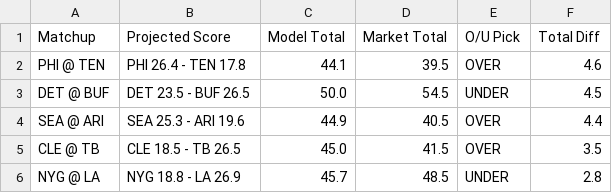
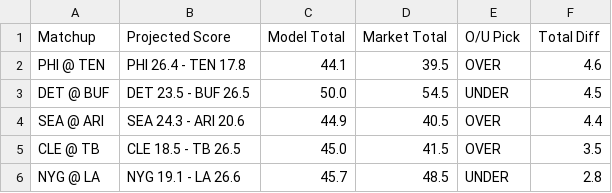
Before and after one commit to ethanfr10/NFL-Season-Projections, a CSV file: weekly_projections/outputs/week_02/week_02_biggest_total_differences.csv, drawn as a sheet.

```diff
--- a/weekly_projections/outputs/week_02/week_02_biggest_total_differences.csv
+++ b/weekly_projections/outputs/week_02/week_02_biggest_total_differences.csv
@@ -3,4 +3,4 @@ PHI @ TEN,PHI 26.4 - TEN 17.8,44.1,39.5,OVER,4.6
 DET @ BUF,DET 23.5 - BUF 26.5,50.0,54.5,UNDER,4.5
-SEA @ ARI,SEA 25.3 - ARI 19.6,44.9,40.5,OVER,4.4
+SEA @ ARI,SEA 24.3 - ARI 20.6,44.9,40.5,OVER,4.4
 CLE @ TB,CLE 18.5 - TB 26.5,45.0,41.5,OVER,3.5
-NYG @ LA,NYG 18.8 - LA 26.9,45.7,48.5,UNDER,2.8
+NYG @ LA,NYG 19.1 - LA 26.6,45.7,48.5,UNDER,2.8
```
Also changed, not shown: weekly_projections/outputs/week_02/week2_projections.csv, weekly_projections/outputs/week_02/week_02_biggest_ats_differences.csv, 3 other files.
